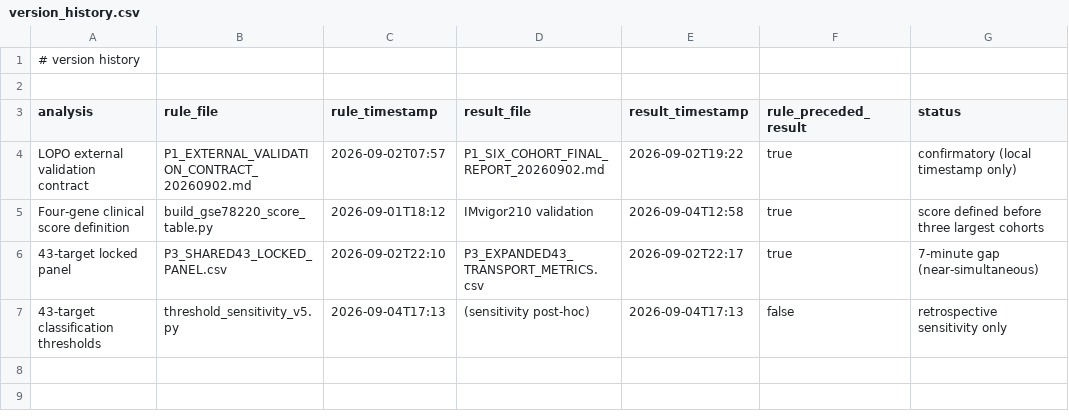
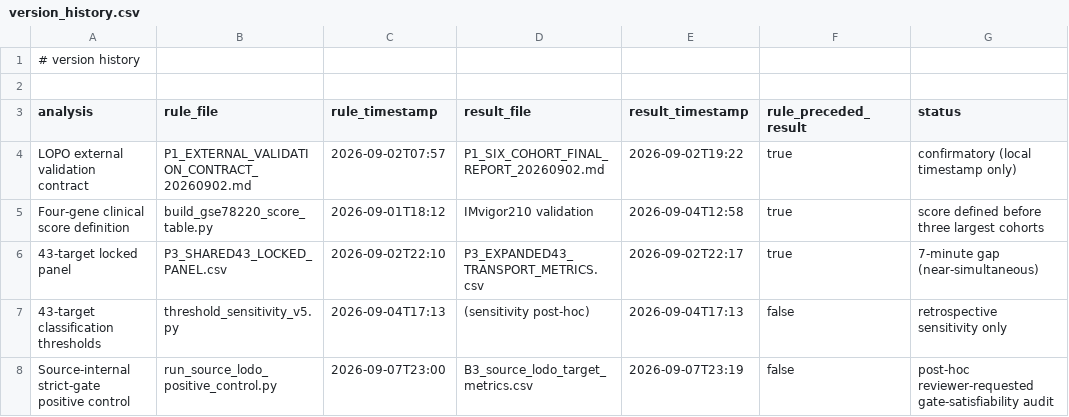
Before and after one commit to y0307Yd/rna-adt-transportability-boundary, a CSV file: supplementary/version_history.csv, drawn as a sheet.

Commit message:
v1.0.4: add source-internal strict-gate positive control

```diff
--- a/supplementary/version_history.csv
+++ b/supplementary/version_history.csv
@@ -7 +7,2 @@ Four-gene clinical score definition,build_gse78220_score_table.py,2026-09-01T18:
 43-target classification thresholds,threshold_sensitivity_v5.py,2026-09-04T17:13,(sensitivity post-hoc),2026-09-04T17:13,false,retrospective sensitivity only
+Source-internal strict-gate positive control,run_source_lodo_positive_control.py,2026-09-07T23:00,B3_source_lodo_target_metrics.csv,2026-09-07T23:19,false,post-hoc reviewer-requested gate-satisfiability audit
```
Also changed, not shown: 8 other files.
